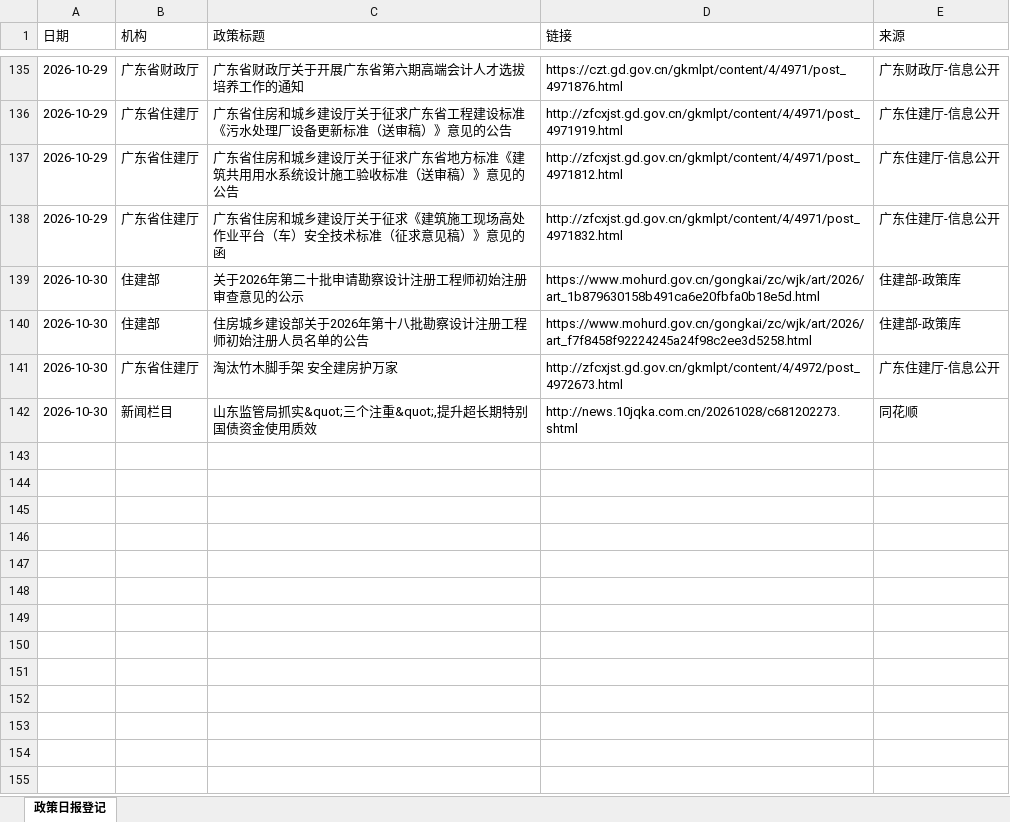
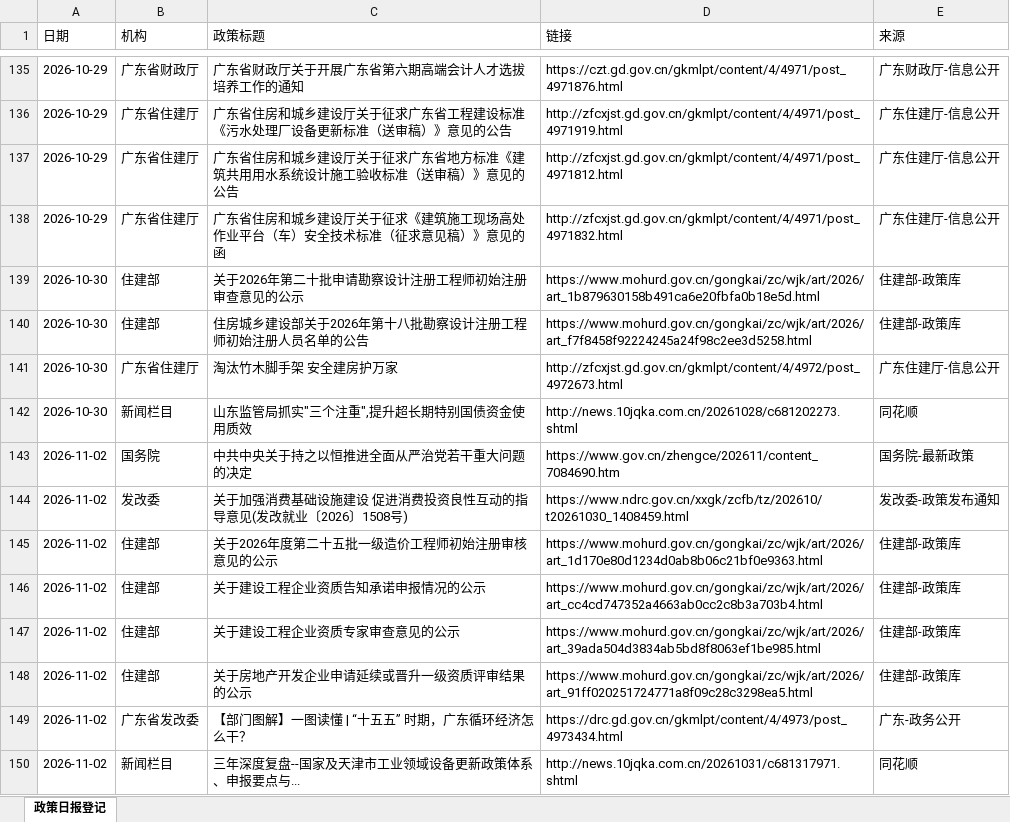
Before and after one commit to w13143549897-ship-it/mof-daily-report, an Excel workbook: daily_log.xlsx, sheet 政策日报登记, drawn as a sheet; only a part is shown, gaps mark what is left out; values as stored, in another font and other column widths than the file's, no borders; the diff names each change by its address in the sheet, - before the commit and + after, or states it on an @@ line.

```diff
--- a/daily_log.xlsx (sheet 政策日报登记)
+++ b/daily_log.xlsx (sheet 政策日报登记)
-C142 (政策标题): 山东监管局抓实&quot;三个注重&quot;,提升超长期特别国债资金使用质效
+C142 (政策标题): 山东监管局抓实"三个注重",提升超长期特别国债资金使用质效
+row 143: 2026-11-02 | 国务院 | 中共中央关于持之以恒推进全面从严治党若干重大问题的决定 | https://www.gov.cn/zhengce/202611/content_7084690.htm | 国务院-最新政策
+row 144: 2026-11-02 | 发改委 | 关于加强消费基础设施建设 促进消费投资良性互动的指导意见(发改就业〔2026〕1508号) | https://www.ndrc.gov.cn/xxgk/zcfb/tz/202610/t20261030_1408459.html | 发改委-政策发布通知
+row 145: 2026-11-02 | 住建部 | 关于2026年度第二十五批一级造价工程师初始注册审核意见的公示 | https://www.mohurd.gov.cn/gongkai/zc/wjk/art/2026/art_1d170e80d1234d0ab8b06c21bf0e9363.html | 住建部-政策库
+row 146: 2026-11-02 | 住建部 | 关于建设工程企业资质告知承诺申报情况的公示 | https://www.mohurd.gov.cn/gongkai/zc/wjk/art/2026/art_cc4cd747352a4663ab0cc2c8b3a703b4.html | 住建部-政策库
+row 147: 2026-11-02 | 住建部 | 关于建设工程企业资质专家审查意见的公示 | https://www.mohurd.gov.cn/gongkai/zc/wjk/art/2026/art_39ada504d3834ab5bd8f8063ef1be985.html | 住建部-政策库
+row 148: 2026-11-02 | 住建部 | 关于房地产开发企业申请延续或晋升一级资质评审结果的公示 | https://www.mohurd.gov.cn/gongkai/zc/wjk/art/2026/art_91ff020251724771a8f09c28c3298ea5.html | 住建部-政策库
+row 149: 2026-11-02 | 广东省发改委 | 【部门图解】一图读懂 | “十五五” 时期，广东循环经济怎么干？ | https://drc.gd.gov.cn/gkmlpt/content/4/4973/post_4973434.html | 广东-政务公开
+row 150: 2026-11-02 | 新闻栏目 | 三年深度复盘--国家及天津市工业领域设备更新政策体系、申报要点与... | http://news.10jqka.com.cn/20261031/c681317971.shtml | 同花顺
```
Also changed, not shown: 2 other files.
